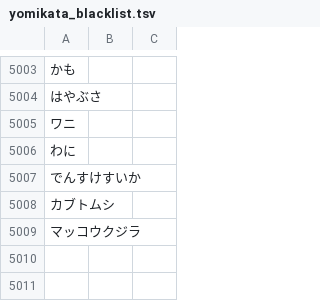
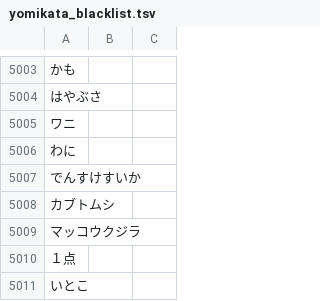
Before and after one commit to attilammagyar/jp-flashcards, a TSV file: skritter/yomikata_blacklist.tsv, drawn as a sheet; only a part is shown, gaps mark what is left out.

```diff
--- a/skritter/yomikata_blacklist.tsv
+++ b/skritter/yomikata_blacklist.tsv
@@ -5009 +5009,3 @@
 マッコウクジラ
+１点
+いとこ
```
Also changed, not shown: skritter/skritter.my_list.tsv.
